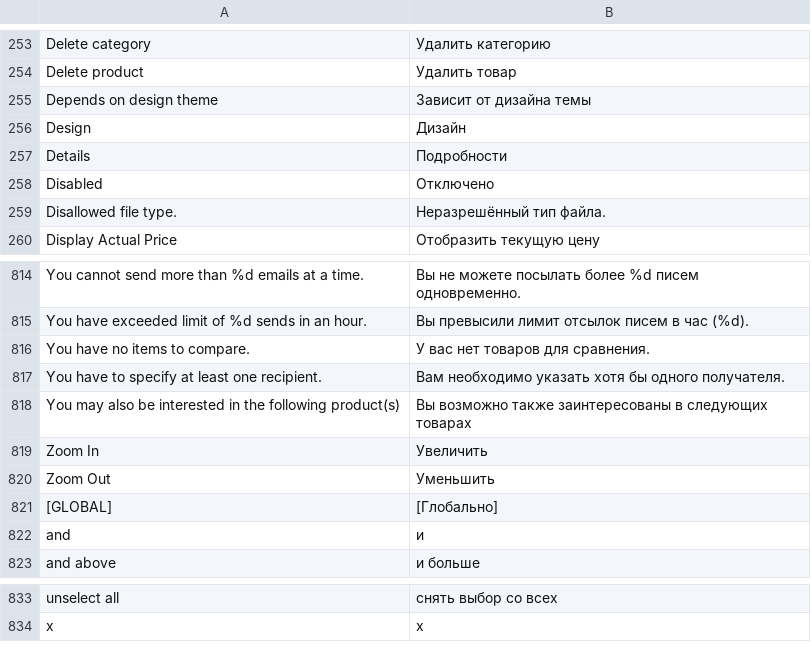
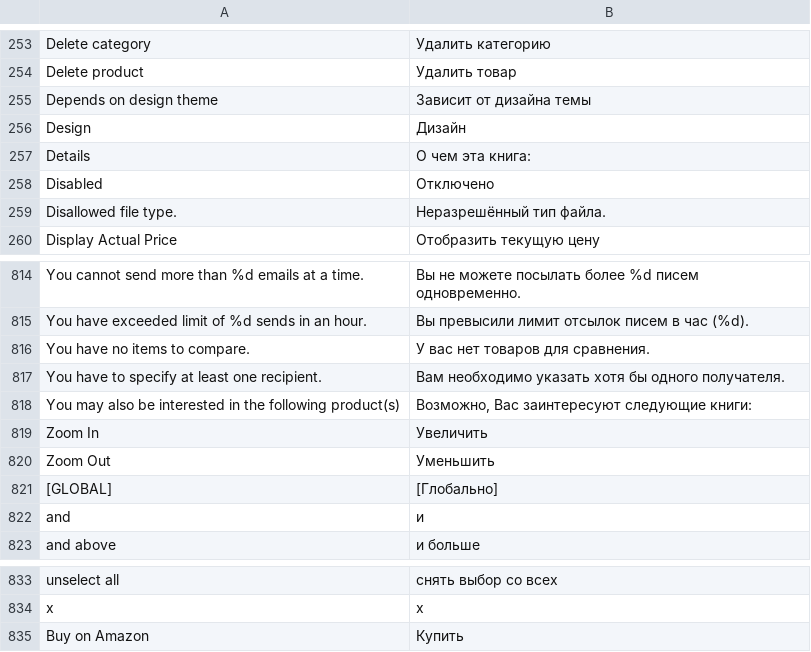
Before and after one commit to werdan/englishkniga, a CSV file: app/locale/ru_RU/Mage_Catalog.csv, drawn as a sheet; only a part is shown, gaps mark what is left out.

```diff
--- a/app/locale/ru_RU/Mage_Catalog.csv
+++ b/app/locale/ru_RU/Mage_Catalog.csv
@@ -256,3 +256,3 @@
 "Design","Дизайн"
-"Details","Подробности"
+"Details","О чем эта книга:"
 "Disabled","Отключено"
@@ -817,3 +817,3 @@
 "You have to specify at least one recipient.","Вам необходимо указать хотя бы одного получателя."
-"You may also be interested in the following product(s)","Вы возможно также заинтересованы в следующих товарах"
+"You may also be interested in the following product(s)","Возможно, Вас заинтересуют следующие книги:"
 "Zoom In","Увеличить"
@@ -834 +834,2 @@
 "x","x"
+"Buy on Amazon","Купить"
```
Also changed, not shown: 17 other files.
